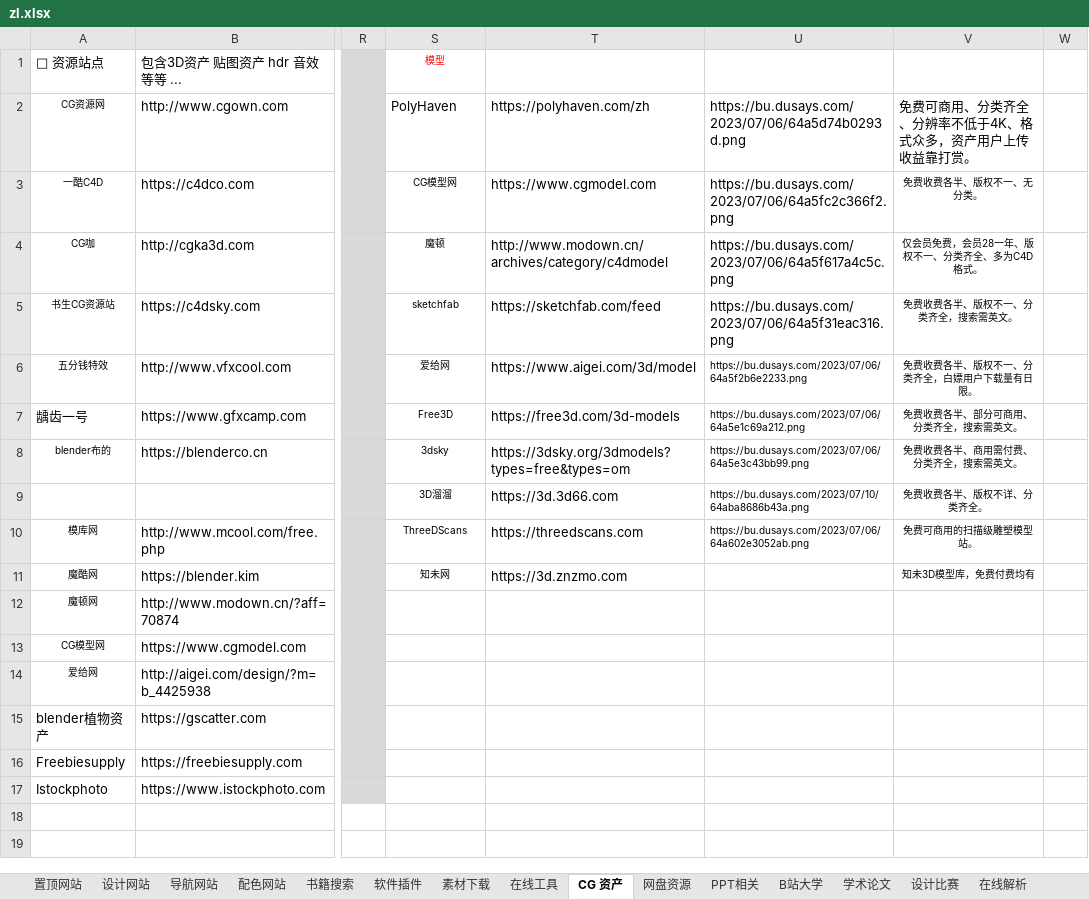
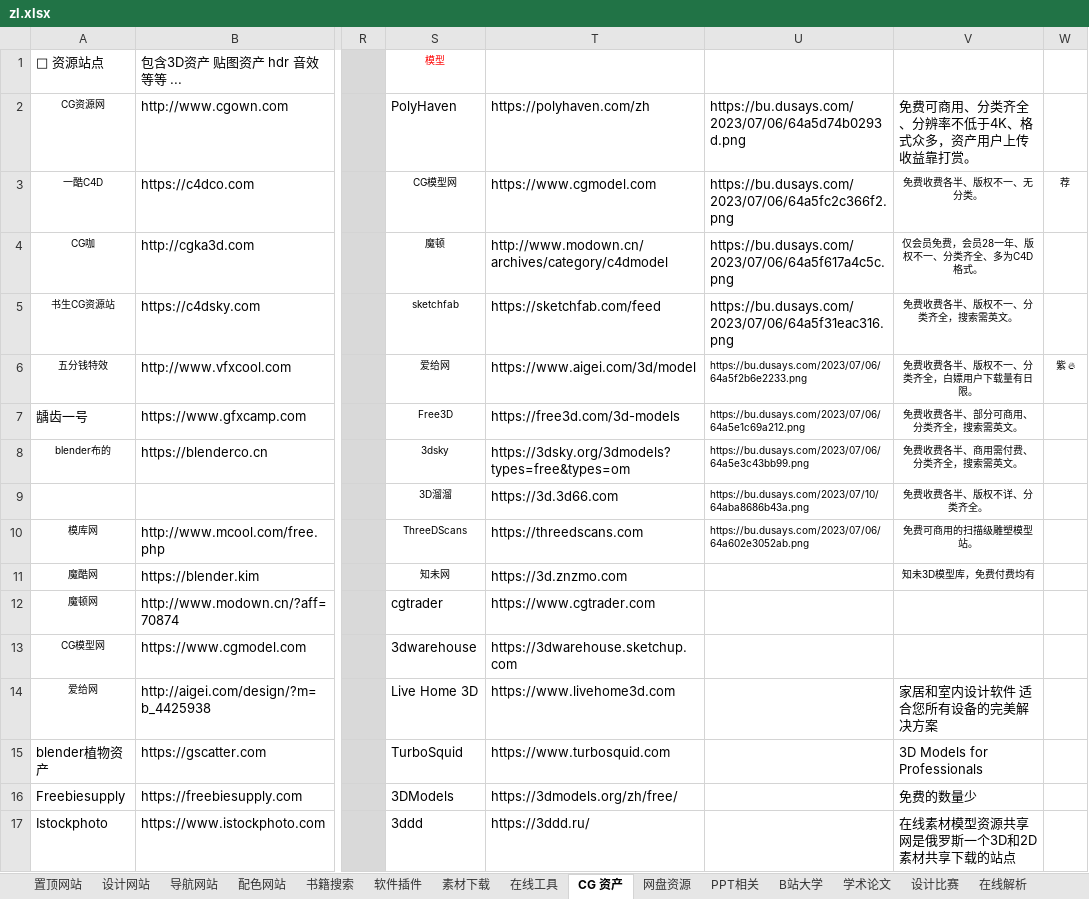
Before and after one commit to xiaolongmr/xiaolongmr.github.io, an Excel workbook: zl.xlsx, sheet CG 资产, drawn as a sheet; only a part is shown, gaps mark what is left out; values as stored, in another font and other column widths than the file's, no borders; the diff names each change by its address in the sheet, - before the commit and + after, or states it on an @@ line.

```diff
--- a/zl.xlsx (sheet CG 资产)
+++ b/zl.xlsx (sheet CG 资产)
-W3: (empty)
+W3: 荐
-W6: (empty)
+W6: 紫 🔥
-S12: (empty)
+S12: cgtrader
-T12: (empty)
+T12: https://www.cgtrader.com
-S13: (empty)
+S13: 3dwarehouse
-T13: (empty)
+T13: https://3dwarehouse.sketchup.com
-S14: (empty)
+S14: Live Home 3D
-T14: (empty)
+T14: https://www.livehome3d.com
-V14: (empty)
+V14: 家居和室内设计软件 适合您所有设备的完美解决方案
-S15: (empty)
+S15: TurboSquid
-T15: (empty)
+T15: https://www.turbosquid.com
-V15: (empty)
+V15: 3D Models for Professionals
-S16: (empty)
+S16: 3DModels
-T16: (empty)
+T16: https://3dmodels.org/zh/free/
-V16: (empty)
+V16: 免费的数量少
-S17: (empty)
+S17: 3ddd
-T17: (empty)
+T17: https://3ddd.ru/
-V17: (empty)
+V17: 在线素材模型资源共享网是俄罗斯一个3D和2D素材共享下载的站点
```
Also changed, not shown: sheet 素材下载, sheet 软件插件, sheet 友情链接, sheet 在线解析, sheet 置顶网站.
